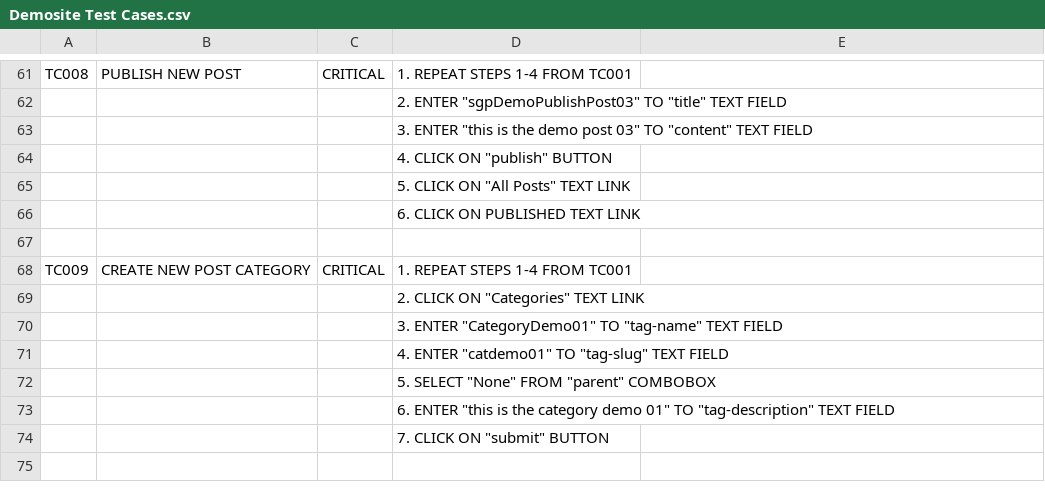
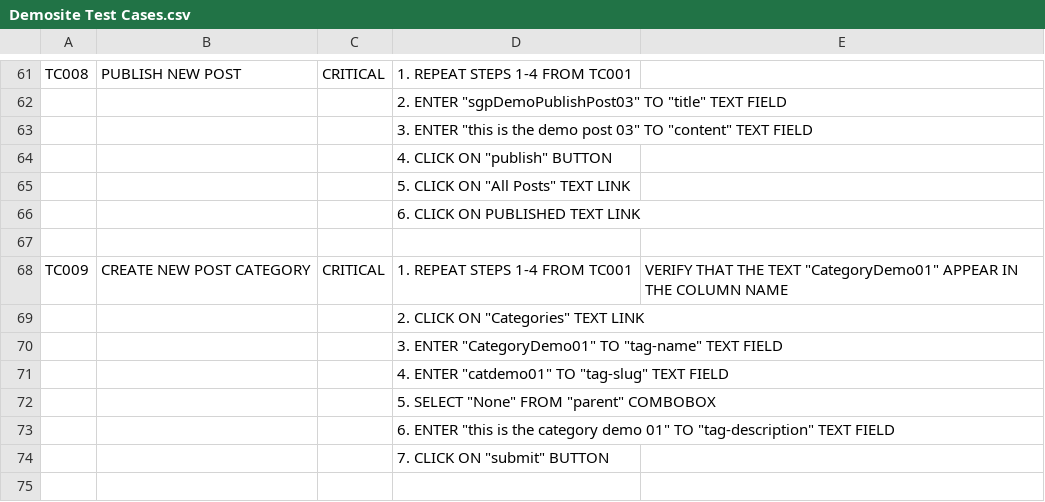
Before and after one commit to marcelomilera/DemositeTest, a CSV file: Demosite Test Cases.csv, drawn as a sheet; only a part is shown, gaps mark what is left out.

Commit message:
Update Demosite Test Cases.csv

```diff
--- a/Demosite Test Cases.csv
+++ b/Demosite Test Cases.csv
@@ -67,3 +67,3 @@ TC008,PUBLISH NEW POST,CRITICAL,1. REPEAT STEPS 1-4 FROM TC001,
 ,,,,
-TC009,CREATE NEW POST CATEGORY,CRITICAL,1. REPEAT STEPS 1-4 FROM TC001,
+TC009,CREATE NEW POST CATEGORY,CRITICAL,1. REPEAT STEPS 1-4 FROM TC001,"VERIFY THAT THE TEXT ""CategoryDemo01"" APPEAR IN THE COLUMN NAME"
 ,,,"2. CLICK ON ""Categories"" TEXT LINK",
```
